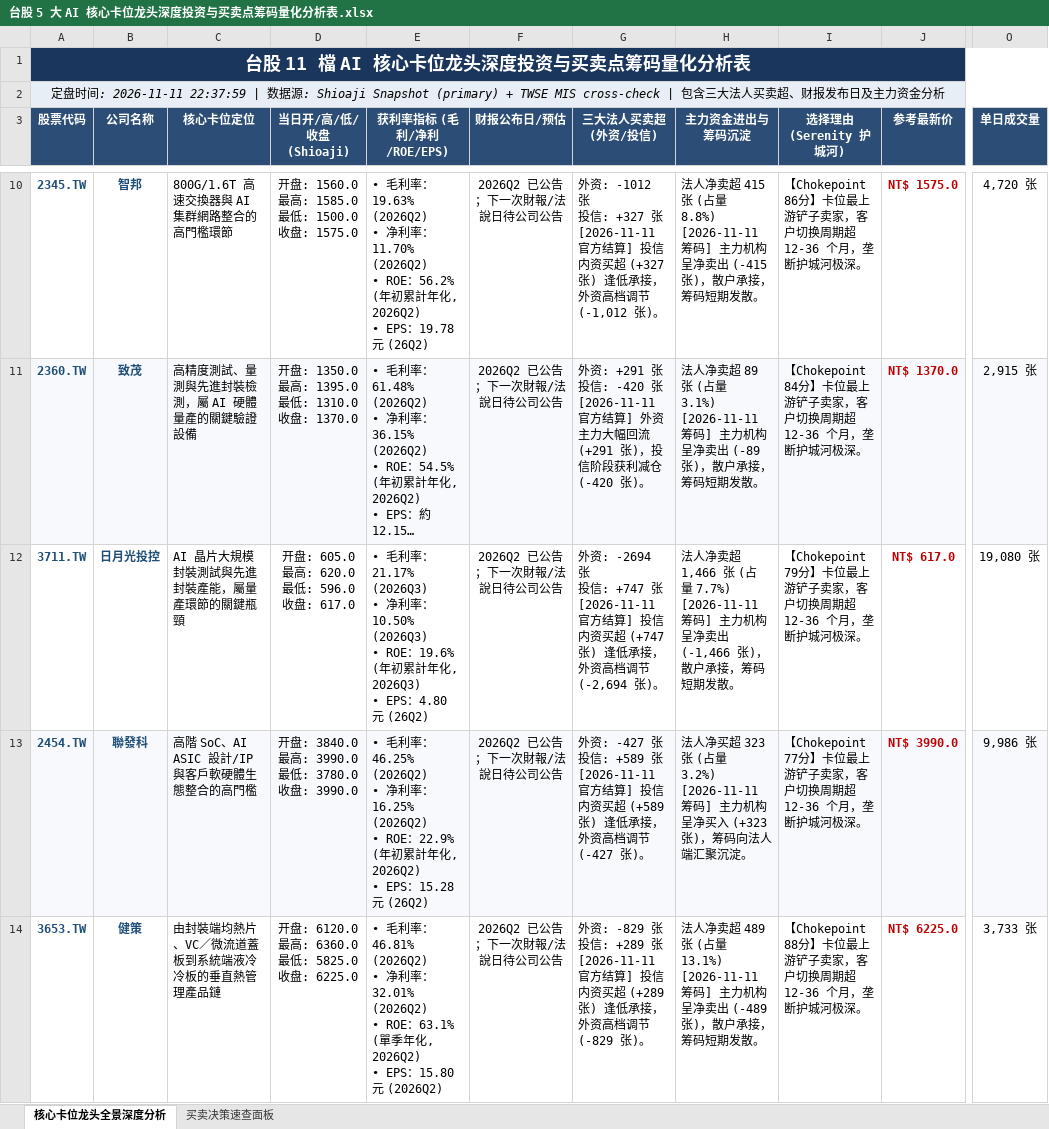
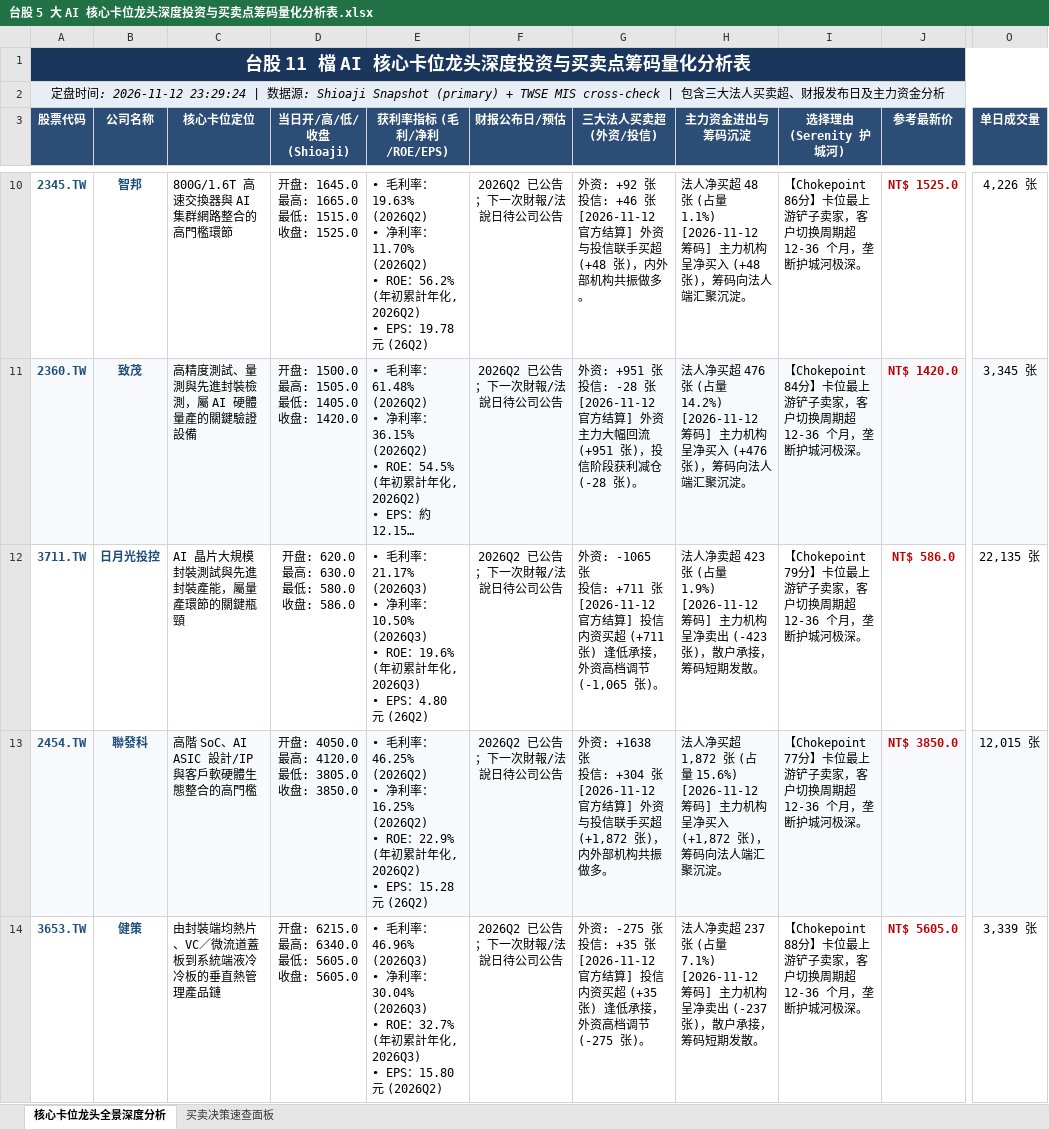
Before and after one commit to TonyTCFu/taiwan-stock-analysis, an Excel workbook: 台股 5 大 AI 核心卡位龙头深度投资与买卖点筹码量化分析表.xlsx, sheet 核心卡位龙头全景深度分析, drawn as a sheet; only a part is shown, gaps mark what is left out; long unchanged cells end in …; values as stored, in another font and other column widths than the file's, no borders; ↵ is a line break in a cell; the diff covers the shown part only; the diff names each change by its address in the sheet, - before the commit and + after, or states it on an @@ line.

```diff
--- a/台股 5 大 AI 核心卡位龙头深度投资与买卖点筹码量化分析表.xlsx (sheet 核心卡位龙头全景深度分析)
+++ b/台股 5 大 AI 核心卡位龙头深度投资与买卖点筹码量化分析表.xlsx (sheet 核心卡位龙头全景深度分析)
-A2 (股票代码): …间: 2026-11-11 22:37:59 | 数…
+A2 (股票代码): …间: 2026-11-12 23:29:24 | 数…
-D10 (当日开/高/低/收盘 (Shioaji)): 开盘: 1560.0 ↵ 最高: 1585.0 ↵ 最低: 1500.0 ↵ 收盘: 1575.0
+D10 (当日开/高/低/收盘 (Shioaji)): 开盘: 1645.0 ↵ 最高: 1665.0 ↵ 最低: 1515.0 ↵ 收盘: 1525.0
-G10 (三大法人买卖超 (外资/投信)): 外资: -1012 张 ↵ 投信: +327 张 ↵ [2026-11-11 官方结算] 投信内资买超 (+327 张) 逢低承接，外资高档调节 (-1,012 张)。
+G10 (三大法人买卖超 (外资/投信)): 外资: +92 张 ↵ 投信: +46 张 ↵ [2026-11-12 官方结算] 外资与投信联手买超 (+48 张)，内外部机构共振做多。
-H10 (主力资金进出与筹码沉淀): 法人净卖超 415 张 (占量 8.8%) ↵ [2026-11-11 筹码] 主力机构呈净卖出 (-415 张)，散户承接，筹码短期发散。
+H10 (主力资金进出与筹码沉淀): 法人净买超 48 张 (占量 1.1%) ↵ [2026-11-12 筹码] 主力机构呈净买入 (+48 张)，筹码向法人端汇聚沉淀。
-J10 (参考最新价): NT$ 1575.0
+J10 (参考最新价): NT$ 1525.0
-O10 (单日成交量): 4,720 张
+O10 (单日成交量): 4,226 张
-D11 (当日开/高/低/收盘 (Shioaji)): 开盘: 1350.0 ↵ 最高: 1395.0 ↵ 最低: 1310.0 ↵ 收盘: 1370.0
+D11 (当日开/高/低/收盘 (Shioaji)): 开盘: 1500.0 ↵ 最高: 1505.0 ↵ 最低: 1405.0 ↵ 收盘: 1420.0
-G11 (三大法人买卖超 (外资/投信)): 外资: +291 张 ↵ 投信: -420 张 ↵ [2026-11-11 官方结算] 外资主力大幅回流 (+291 张)，投信阶段获利减仓 (-420 张)。
+G11 (三大法人买卖超 (外资/投信)): 外资: +951 张 ↵ 投信: -28 张 ↵ [2026-11-12 官方结算] 外资主力大幅回流 (+951 张)，投信阶段获利减仓 (-28 张)。
-H11 (主力资金进出与筹码沉淀): 法人净卖超 89 张 (占量 3.1%) ↵ [2026-11-11 筹码] 主力机构呈净卖出 (-89 张)，散户承接，筹码短期发散。
+H11 (主力资金进出与筹码沉淀): 法人净买超 476 张 (占量 14.2%) ↵ [2026-11-12 筹码] 主力机构呈净买入 (+476 张)，筹码向法人端汇聚沉淀。
-J11 (参考最新价): NT$ 1370.0
+J11 (参考最新价): NT$ 1420.0
-O11 (单日成交量): 2,915 张
+O11 (单日成交量): 3,345 张
-D12 (当日开/高/低/收盘 (Shioaji)): 开盘: 605.0 ↵ 最高: 620.0 ↵ 最低: 596.0 ↵ 收盘: 617.0
+D12 (当日开/高/低/收盘 (Shioaji)): 开盘: 620.0 ↵ 最高: 630.0 ↵ 最低: 580.0 ↵ 收盘: 586.0
-G12 (三大法人买卖超 (外资/投信)): 外资: -2694 张 ↵ 投信: +747 张 ↵ [2026-11-11 官方结算] 投信内资买超 (+747 张) 逢低承接，外资高档调节 (-2,694 张)。
+G12 (三大法人买卖超 (外资/投信)): 外资: -1065 张 ↵ 投信: +711 张 ↵ [2026-11-12 官方结算] 投信内资买超 (+711 张) 逢低承接，外资高档调节 (-1,065 张)。
-H12 (主力资金进出与筹码沉淀): …净卖超 1,466 张 (占量 7.7%) ↵ [2026-11-11 筹码] 主力机构呈净卖出 (-1,466 张)，散…
+H12 (主力资金进出与筹码沉淀): …净卖超 423 张 (占量 1.9%) ↵ [2026-11-12 筹码] 主力机构呈净卖出 (-423 张)，散…
-J12 (参考最新价): NT$ 617.0
+J12 (参考最新价): NT$ 586.0
-O12 (单日成交量): 19,080 张
+O12 (单日成交量): 22,135 张
-D13 (当日开/高/低/收盘 (Shioaji)): 开盘: 3840.0 ↵ 最高: 3990.0 ↵ 最低: 3780.0 ↵ 收盘: 3990.0
+D13 (当日开/高/低/收盘 (Shioaji)): 开盘: 4050.0 ↵ 最高: 4120.0 ↵ 最低: 3805.0 ↵ 收盘: 3850.0
-G13 (三大法人买卖超 (外资/投信)): 外资: -427 张 ↵ 投信: +589 张 ↵ [2026-11-11 官方结算] 投信内资买超 (+589 张) 逢低承接，外资高档调节 (-427 张)。
+G13 (三大法人买卖超 (外资/投信)): 外资: +1638 张 ↵ 投信: +304 张 ↵ [2026-11-12 官方结算] 外资与投信联手买超 (+1,872 张)，内外部机构共振做多。
-H13 (主力资金进出与筹码沉淀): …净买超 323 张 (占量 3.2%) ↵ [2026-11-11 筹码] 主力机构呈净买入 (+323 张)，筹…
+H13 (主力资金进出与筹码沉淀): …净买超 1,872 张 (占量 15.6%) ↵ [2026-11-12 筹码] 主力机构呈净买入 (+1,872 张)，筹…
-J13 (参考最新价): NT$ 3990.0
+J13 (参考最新价): NT$ 3850.0
-O13 (单日成交量): 9,986 张
+O13 (单日成交量): 12,015 张
-D14 (当日开/高/低/收盘 (Shioaji)): 开盘: 6120.0 ↵ 最高: 6360.0 ↵ 最低: 5825.0 ↵ 收盘: 6225.0
+D14 (当日开/高/低/收盘 (Shioaji)): 开盘: 6215.0 ↵ 最高: 6340.0 ↵ 最低: 5605.0 ↵ 收盘: 5605.0
-E14 (获利率指标 (毛利/净利/ROE/EPS)): …率：46.81% (2026Q2) ↵ • 净利率：32.01% (2026Q2) ↵ • ROE：63.1% (單季年化, 2026Q2) ↵ • EPS…
+E14 (获利率指标 (毛利/净利/ROE/EPS)): …率：46.96% (2026Q3) ↵ • 净利率：30.04% (2026Q3) ↵ • ROE：32.7% (年初累計年化, 2026Q3) ↵ • EPS…
-G14 (三大法人买卖超 (外资/投信)): 外资: -829 张 ↵ 投信: +289 张 ↵ [2026-11-11 官方结算] 投信内资买超 (+289 张) 逢低承接，外资高档调节 (-829 张)。
+G14 (三大法人买卖超 (外资/投信)): 外资: -275 张 ↵ 投信: +35 张 ↵ [2026-11-12 官方结算] 投信内资买超 (+35 张) 逢低承接，外资高档调节 (-275 张)。
-H14 (主力资金进出与筹码沉淀): …净卖超 489 张 (占量 13.1%) ↵ [2026-11-11 筹码] 主力机构呈净卖出 (-489 张)，散…
+H14 (主力资金进出与筹码沉淀): …净卖超 237 张 (占量 7.1%) ↵ [2026-11-12 筹码] 主力机构呈净卖出 (-237 张)，散…
-J14 (参考最新价): NT$ 6225.0
+J14 (参考最新价): NT$ 5605.0
-O14 (单日成交量): 3,733 张
+O14 (单日成交量): 3,339 张
```
Also changed, not shown: 30 edited cells elsewhere in this sheet, sheet 买卖决策速查面板, 1 other file.
